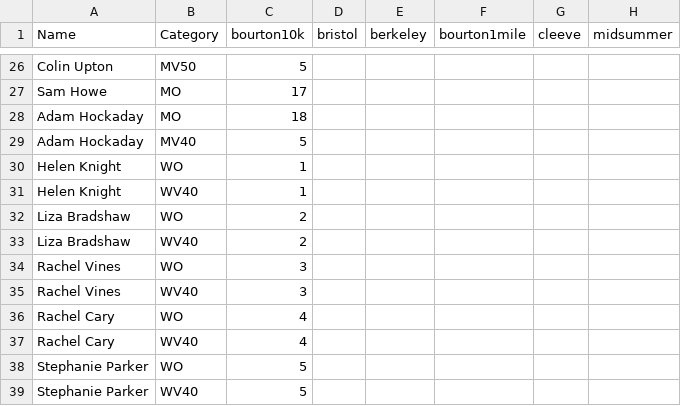
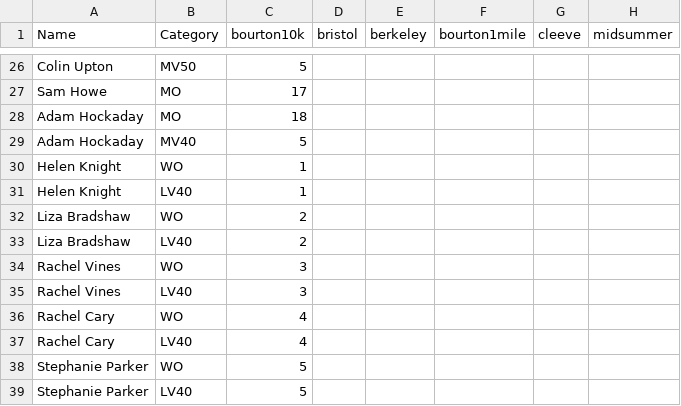
Before and after one commit to CLCStriders/striders, a CSV file: _data/roadraceseries.csv, drawn as a sheet; only a part is shown, gaps mark what is left out; the diff names each change by its address in the sheet, - before the commit and + after, or states it on an @@ line.

Commit message:
update lv40 category

```diff
--- a/_data/roadraceseries.csv
+++ b/_data/roadraceseries.csv
-B31 (Category): WV40
+B31 (Category): LV40
-B33 (Category): WV40
+B33 (Category): LV40
-B35 (Category): WV40
+B35 (Category): LV40
-B37 (Category): WV40
+B37 (Category): LV40
-B39 (Category): WV40
+B39 (Category): LV40
```
